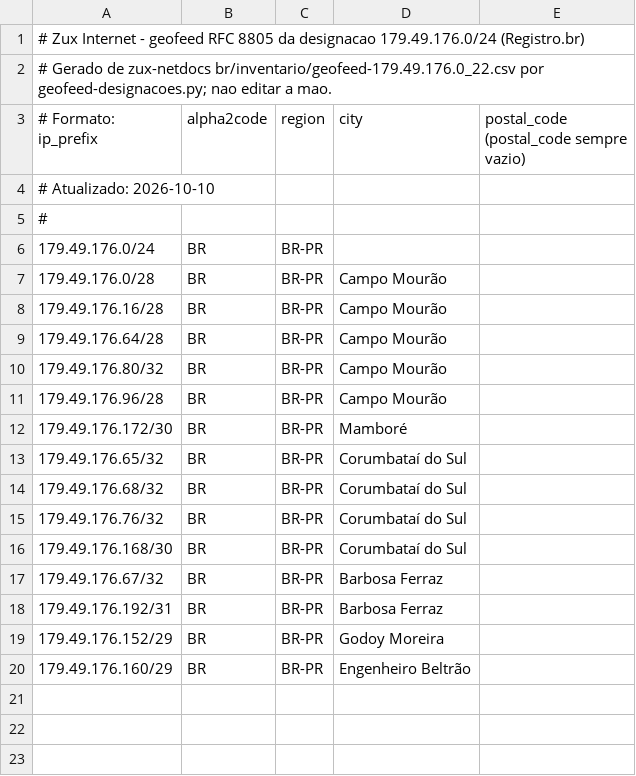
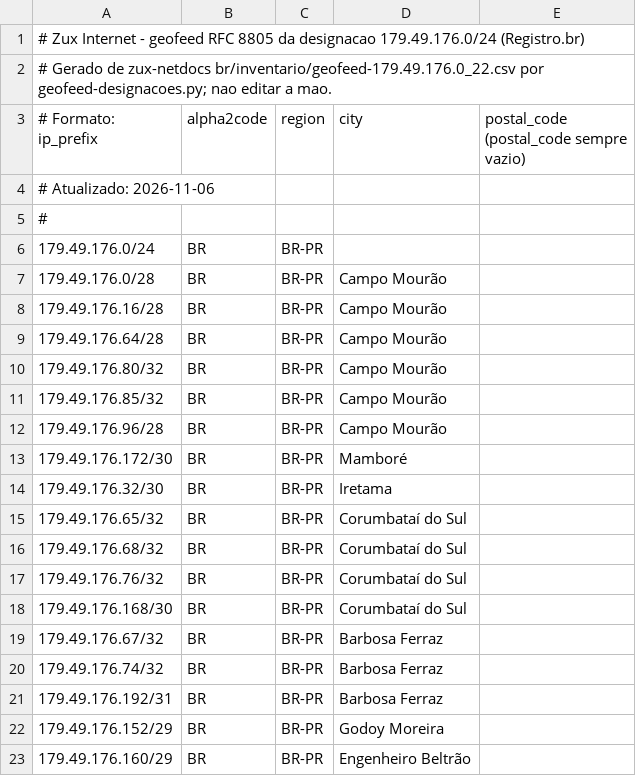
Before and after one commit to CharlesBarreto1/Site-Zux-PY, a CSV file: public/geofeed/179.49.176.0_24.csv, drawn as a sheet.

```diff
--- a/public/geofeed/179.49.176.0_24.csv
+++ b/public/geofeed/179.49.176.0_24.csv
@@ -3,3 +3,3 @@
 # Formato: ip_prefix,alpha2code,region,city,postal_code (postal_code sempre vazio)
-# Atualizado: 2026-10-10
+# Atualizado: 2026-11-06
 #
@@ -10,4 +10,6 @@
 179.49.176.80/32,BR,BR-PR,Campo Mourão,
+179.49.176.85/32,BR,BR-PR,Campo Mourão,
 179.49.176.96/28,BR,BR-PR,Campo Mourão,
 179.49.176.172/30,BR,BR-PR,Mamboré,
+179.49.176.32/30,BR,BR-PR,Iretama,
 179.49.176.65/32,BR,BR-PR,Corumbataí do Sul,
@@ -17,2 +19,3 @@
 179.49.176.67/32,BR,BR-PR,Barbosa Ferraz,
+179.49.176.74/32,BR,BR-PR,Barbosa Ferraz,
 179.49.176.192/31,BR,BR-PR,Barbosa Ferraz,
```
Also changed, not shown: public/geofeed/179.49.176.0_22.csv, public/geofeed/179.49.178.0_24.csv, 7 other files.
